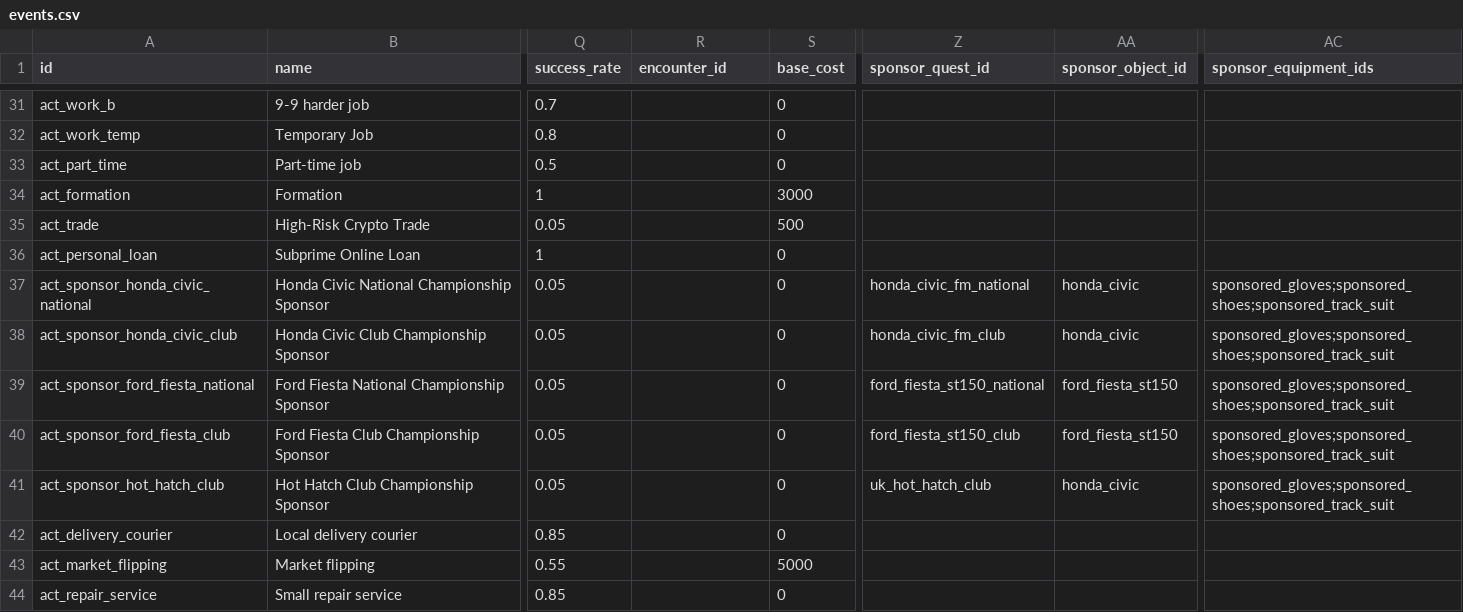
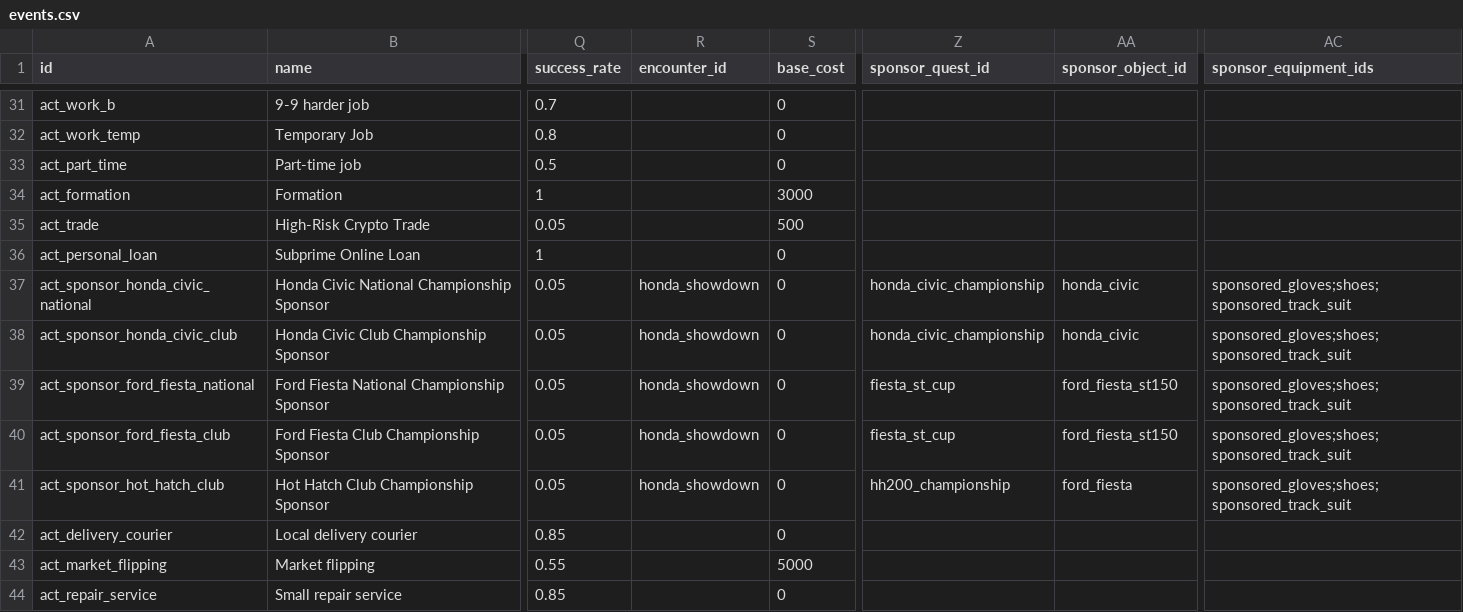
Before and after one commit to angelalonso/TTRPG-engine, a CSV file: gtr2career/events.csv, drawn as a sheet; only a part is shown, gaps mark what is left out; the diff names each change by its address in the sheet, - before the commit and + after, or states it on an @@ line.

```diff
--- a/gtr2career/events.csv
+++ b/gtr2career/events.csv
-R37:R41 (encounter_id): (empty)
+R37:R41 (encounter_id): honda_showdown
-Z37 (sponsor_quest_id): honda_civic_fm_national
+Z37 (sponsor_quest_id): honda_civic_championship
-AC37:AC41 (sponsor_equipment_ids): sponsored_gloves;sponsored_shoes;sponsored_track_suit
+AC37:AC41 (sponsor_equipment_ids): sponsored_gloves;shoes;sponsored_track_suit
-Z38 (sponsor_quest_id): honda_civic_fm_club
+Z38 (sponsor_quest_id): honda_civic_championship
-Z39 (sponsor_quest_id): ford_fiesta_st150_national
+Z39 (sponsor_quest_id): fiesta_st_cup
-Z40 (sponsor_quest_id): ford_fiesta_st150_club
+Z40 (sponsor_quest_id): fiesta_st_cup
-Z41 (sponsor_quest_id): uk_hot_hatch_club
+Z41 (sponsor_quest_id): hh200_championship
-AA41 (sponsor_object_id): honda_civic
+AA41 (sponsor_object_id): ford_fiesta
```
Also changed, not shown: gtr2career/config.csv, 14 other files.
